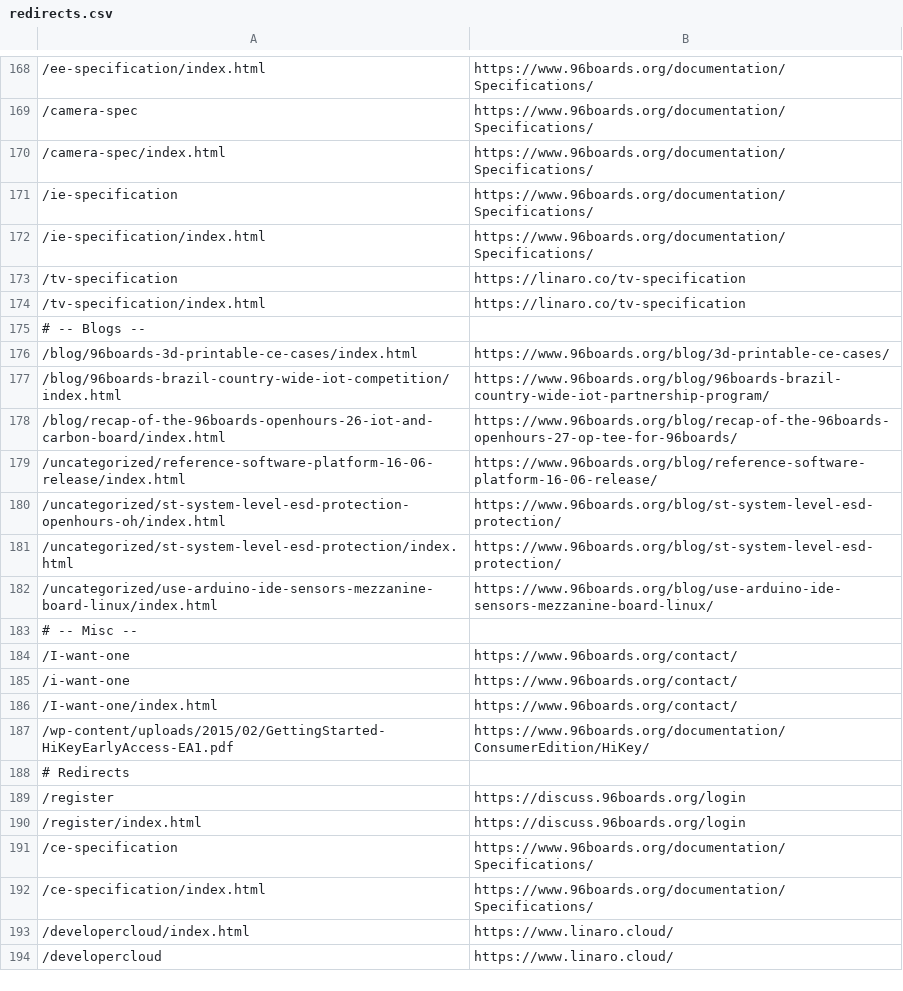
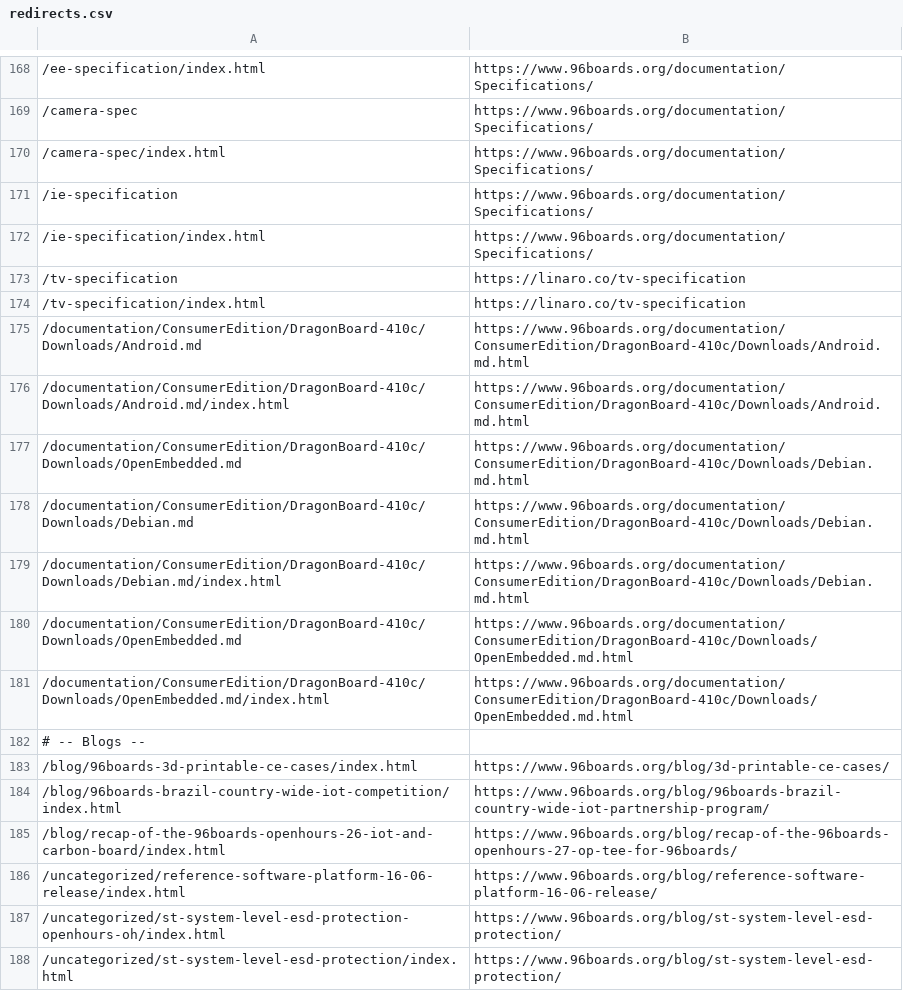
Before and after one commit to 96boards/website, a CSV file: _data/redirects.csv, drawn as a sheet; only a part is shown, gaps mark what is left out; the shorter side is filled out with more unchanged rows; the diff names each change by its address in the sheet, - before the commit and + after, or states it on an @@ line.

Commit message:
Added missing documentation redirects

```diff
--- a/_data/redirects.csv
+++ b/_data/redirects.csv
+row 175: /documentation/ConsumerEdition/DragonBoard-410c/Downloads/Android.md | https://www.96boards.org/documentation/ConsumerEdition/DragonBoard-410c/Downloads/Android.md.html
+row 176: /documentation/ConsumerEdition/DragonBoard-410c/Downloads/Android.md/index.html | https://www.96boards.org/documentation/ConsumerEdition/DragonBoard-410c/Downloads/Android.md.html
+row 177: /documentation/ConsumerEdition/DragonBoard-410c/Downloads/OpenEmbedded.md | https://www.96boards.org/documentation/ConsumerEdition/DragonBoard-410c/Downloads/Debian.md.html
+row 178: /documentation/ConsumerEdition/DragonBoard-410c/Downloads/Debian.md | https://www.96boards.org/documentation/ConsumerEdition/DragonBoard-410c/Downloads/Debian.md.html
+row 179: /documentation/ConsumerEdition/DragonBoard-410c/Downloads/Debian.md/index.html | https://www.96boards.org/documentation/ConsumerEdition/DragonBoard-410c/Downloads/Debian.md.html
+row 180: /documentation/ConsumerEdition/DragonBoard-410c/Downloads/OpenEmbedded.md | https://www.96boards.org/documentation/ConsumerEdition/DragonBoard-410c/Downloads/OpenEmbedded.md.html
+row 181: /documentation/ConsumerEdition/DragonBoard-410c/Downloads/OpenEmbedded.md/index.html | https://www.96boards.org/documentation/ConsumerEdition/DragonBoard-410c/Downloads/OpenEmbedded.md.html
```
